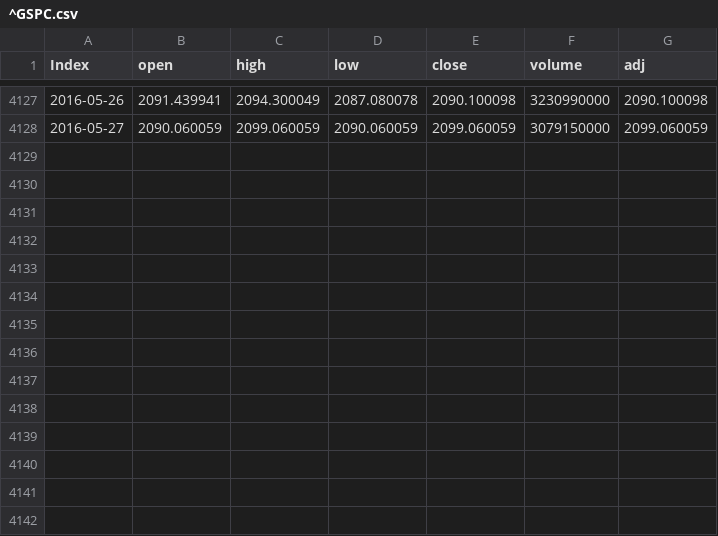
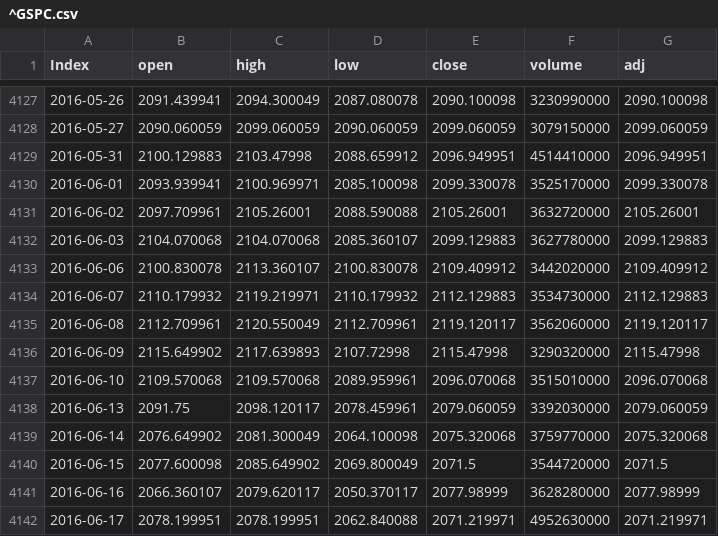
Before and after one commit to RobHayward/Trading, a CSV file: Database/^GSPC.csv, drawn as a sheet; only a part is shown, gaps mark what is left out.

Commit message:
Updated database`

```diff
--- a/Database/^GSPC.csv
+++ b/Database/^GSPC.csv
@@ -4128 +4128,15 @@
 2016-05-27,2090.060059,2099.060059,2090.060059,2099.060059,3079150000,2099.060059
+2016-05-31,2100.129883,2103.47998,2088.659912,2096.949951,4514410000,2096.949951
+2016-06-01,2093.939941,2100.969971,2085.100098,2099.330078,3525170000,2099.330078
+2016-06-02,2097.709961,2105.26001,2088.590088,2105.26001,3632720000,2105.26001
+2016-06-03,2104.070068,2104.070068,2085.360107,2099.129883,3627780000,2099.129883
+2016-06-06,2100.830078,2113.360107,2100.830078,2109.409912,3442020000,2109.409912
+2016-06-07,2110.179932,2119.219971,2110.179932,2112.129883,3534730000,2112.129883
+2016-06-08,2112.709961,2120.550049,2112.709961,2119.120117,3562060000,2119.120117
+2016-06-09,2115.649902,2117.639893,2107.72998,2115.47998,3290320000,2115.47998
+2016-06-10,2109.570068,2109.570068,2089.959961,2096.070068,3515010000,2096.070068
+2016-06-13,2091.75,2098.120117,2078.459961,2079.060059,3392030000,2079.060059
+2016-06-14,2076.649902,2081.300049,2064.100098,2075.320068,3759770000,2075.320068
+2016-06-15,2077.600098,2085.649902,2069.800049,2071.5,3544720000,2071.5
+2016-06-16,2066.360107,2079.620117,2050.370117,2077.98999,3628280000,2077.98999
+2016-06-17,2078.199951,2078.199951,2062.840088,2071.219971,4952630000,2071.219971
```
Also changed, not shown: Database/DDM.csv, Database/EEM.csv, 4 other files.
